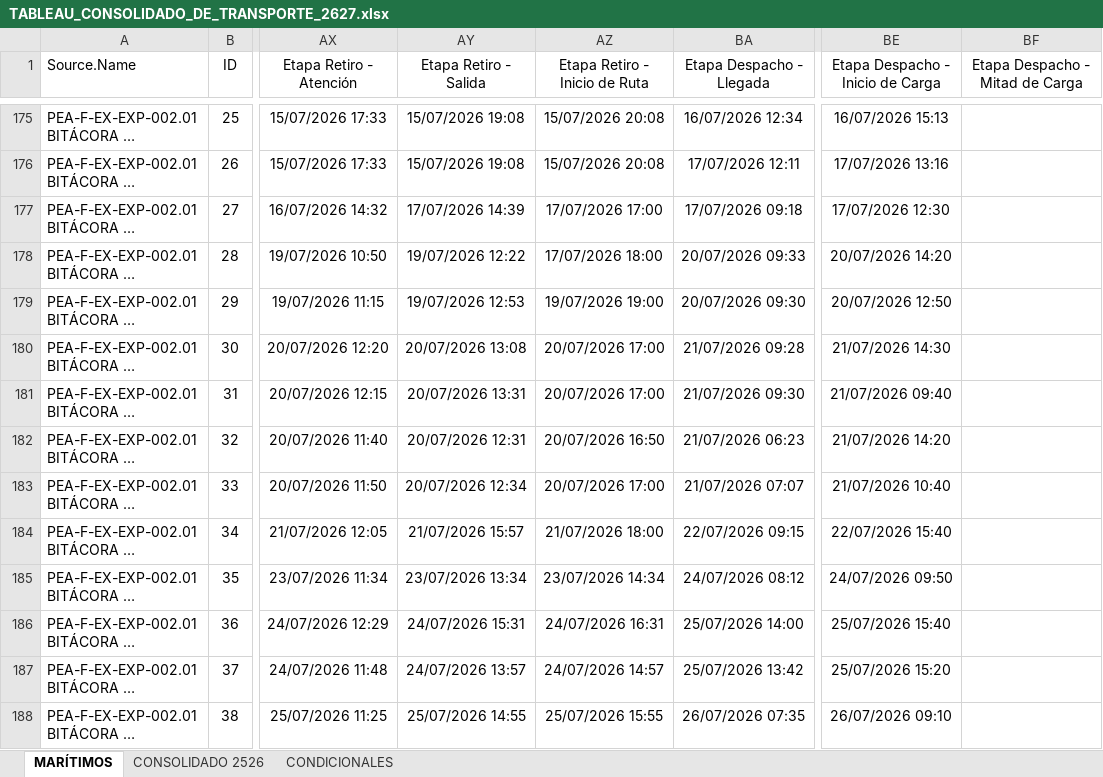
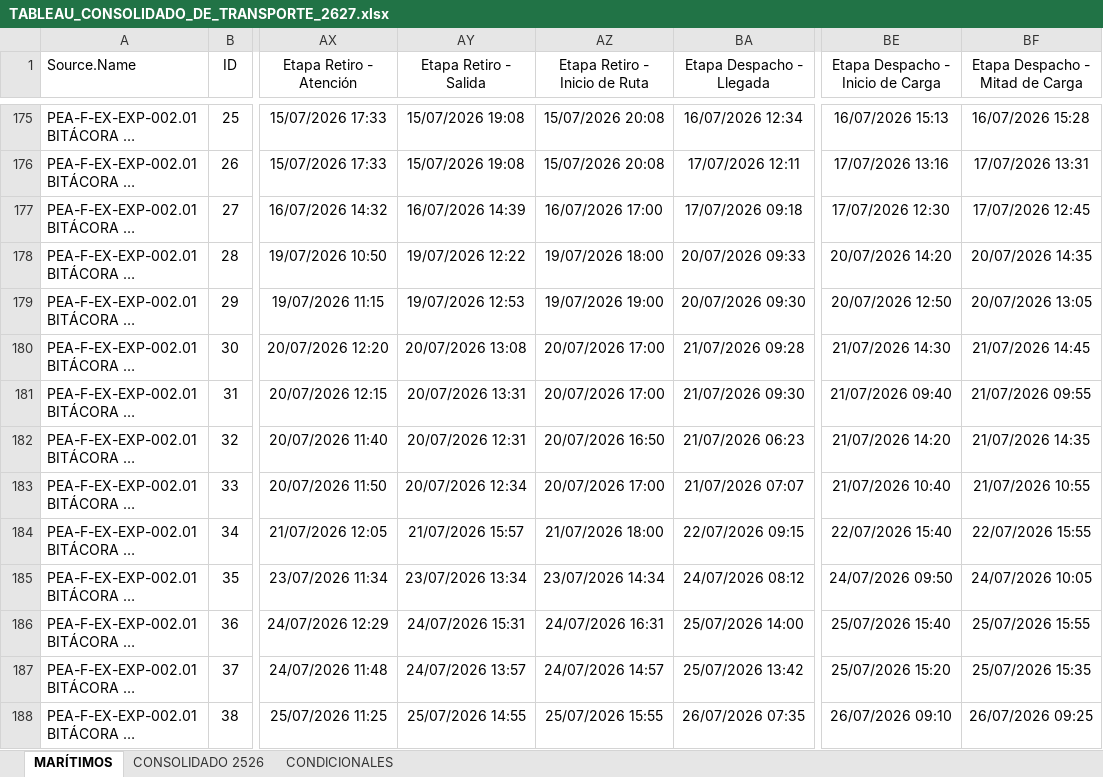
Before and after one commit to aarteagap/AXIS_dashboard, an Excel workbook: data/TABLEAU_CONSOLIDADO_DE_TRANSPORTE_2627.xlsx, sheet MARÍTIMOS, drawn as a sheet; only a part is shown, gaps mark what is left out; long unchanged cells end in …; values as stored, in another font and other column widths than the file's, no borders; table styles not drawn; the diff covers the shown part only; the diff names each change by its address in the sheet, - before the commit and + after, or states it on an @@ line.

```diff
--- a/data/TABLEAU_CONSOLIDADO_DE_TRANSPORTE_2627.xlsx (sheet MARÍTIMOS)
+++ b/data/TABLEAU_CONSOLIDADO_DE_TRANSPORTE_2627.xlsx (sheet MARÍTIMOS)
-BF175 (Etapa Despacho - Mitad de Carga): (empty)
+BF175 (Etapa Despacho - Mitad de Carga): 16/07/2026 15:28
-BF176 (Etapa Despacho - Mitad de Carga): (empty)
+BF176 (Etapa Despacho - Mitad de Carga): 17/07/2026 13:31
-AY177 (Etapa Retiro - Salida): 17/07/2026 14:39
+AY177 (Etapa Retiro - Salida): 16/07/2026 14:39
-AZ177 (Etapa Retiro - Inicio de Ruta): 17/07/2026 17:00
+AZ177 (Etapa Retiro - Inicio de Ruta): 16/07/2026 17:00
-BF177 (Etapa Despacho - Mitad de Carga): (empty)
+BF177 (Etapa Despacho - Mitad de Carga): 17/07/2026 12:45
-AZ178 (Etapa Retiro - Inicio de Ruta): 17/07/2026 18:00
+AZ178 (Etapa Retiro - Inicio de Ruta): 19/07/2026 18:00
-BF178 (Etapa Despacho - Mitad de Carga): (empty)
+BF178 (Etapa Despacho - Mitad de Carga): 20/07/2026 14:35
-BF179 (Etapa Despacho - Mitad de Carga): (empty)
+BF179 (Etapa Despacho - Mitad de Carga): 20/07/2026 13:05
-BF180 (Etapa Despacho - Mitad de Carga): (empty)
+BF180 (Etapa Despacho - Mitad de Carga): 21/07/2026 14:45
-BF181 (Etapa Despacho - Mitad de Carga): (empty)
+BF181 (Etapa Despacho - Mitad de Carga): 21/07/2026 09:55
-BF182 (Etapa Despacho - Mitad de Carga): (empty)
+BF182 (Etapa Despacho - Mitad de Carga): 21/07/2026 14:35
-BF183 (Etapa Despacho - Mitad de Carga): (empty)
+BF183 (Etapa Despacho - Mitad de Carga): 21/07/2026 10:55
-BF184 (Etapa Despacho - Mitad de Carga): (empty)
+BF184 (Etapa Despacho - Mitad de Carga): 22/07/2026 15:55
-BF185 (Etapa Despacho - Mitad de Carga): (empty)
+BF185 (Etapa Despacho - Mitad de Carga): 24/07/2026 10:05
-BF186 (Etapa Despacho - Mitad de Carga): (empty)
+BF186 (Etapa Despacho - Mitad de Carga): 25/07/2026 15:55
-BF187 (Etapa Despacho - Mitad de Carga): (empty)
+BF187 (Etapa Despacho - Mitad de Carga): 25/07/2026 15:35
-BF188 (Etapa Despacho - Mitad de Carga): (empty)
+BF188 (Etapa Despacho - Mitad de Carga): 26/07/2026 09:25
```
Also changed, not shown: 120 edited cells elsewhere in this sheet, sheet CONSOLIDADO 2526, hidden cells.
